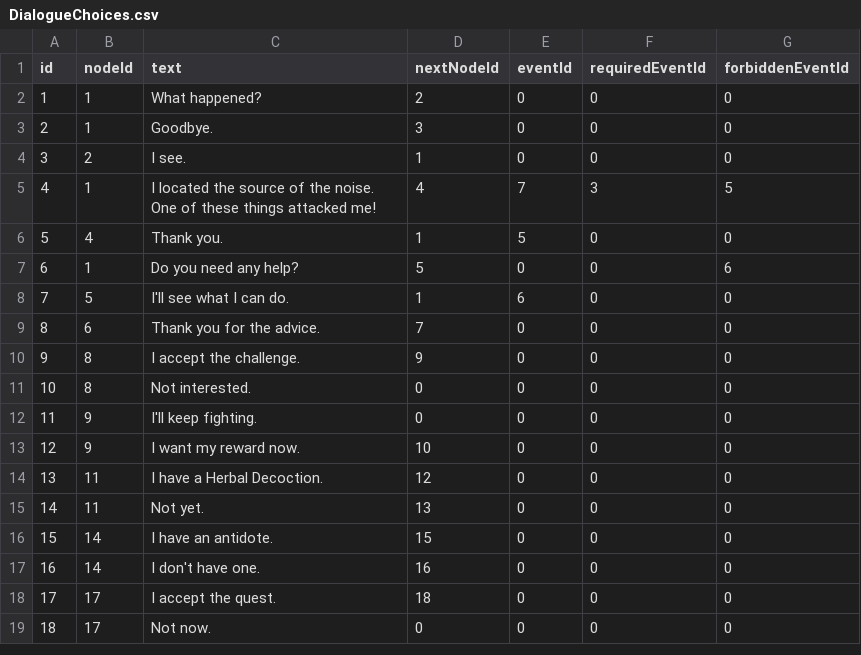
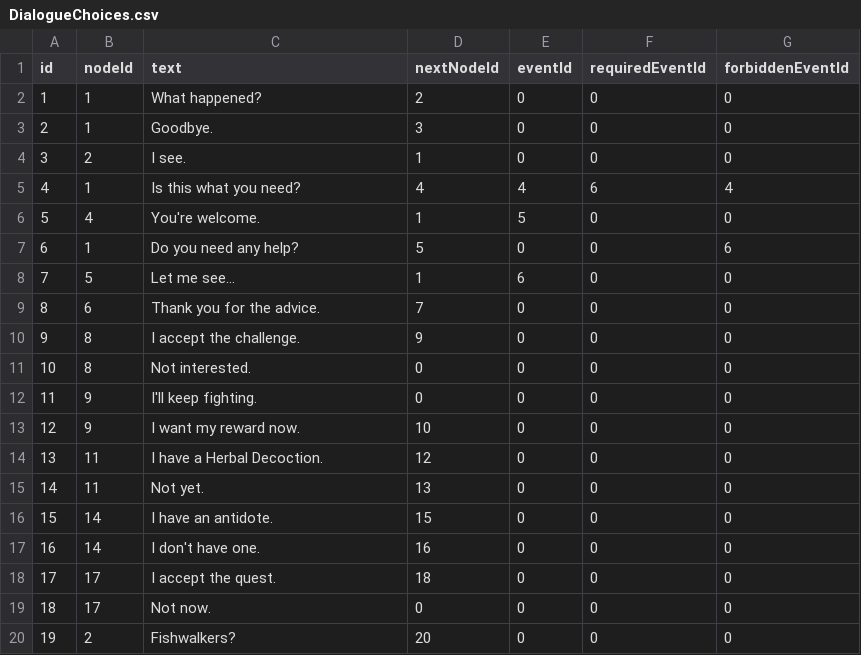
Before and after one commit to Anthonynaa/Fishwalker, a CSV file: FishWalker/DialogueChoices.csv, drawn as a sheet.

```diff
--- a/FishWalker/DialogueChoices.csv
+++ b/FishWalker/DialogueChoices.csv
@@ -4,6 +4,6 @@ id;nodeId;text;nextNodeId;eventId;requiredEventId;forbiddenEventId
 3;2;I see.;1;0;0;0
-4;1;I located the source of the noise. One of these things attacked me!;4;7;3;5
-5;4;Thank you.;1;5;0;0
+4;1;Is this what you need?;4;4;6;4
+5;4;You're welcome.;1;5;0;0
 6;1;Do you need any help?;5;0;0;6
-7;5;I'll see what I can do.;1;6;0;0
+7;5;Let me see...;1;6;0;0
 8;6;Thank you for the advice.;7;0;0;0
@@ -19 +19,2 @@ id;nodeId;text;nextNodeId;eventId;requiredEventId;forbiddenEventId
 18;17;Not now.;0;0;0;0
+19;2;Fishwalkers?;20;0;0;0
```
Also changed, not shown: FishWalker/DialogueNodes.csv, FishWalker/Events.csv, 27 other files.
